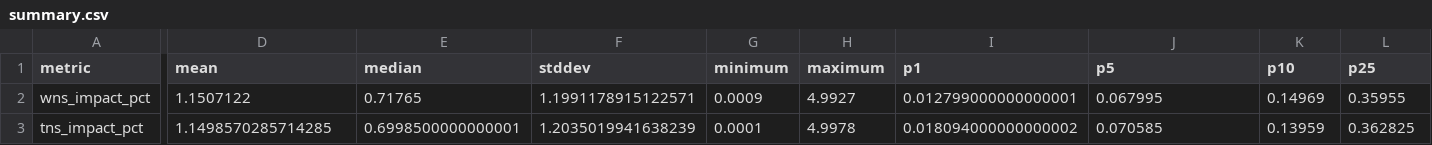
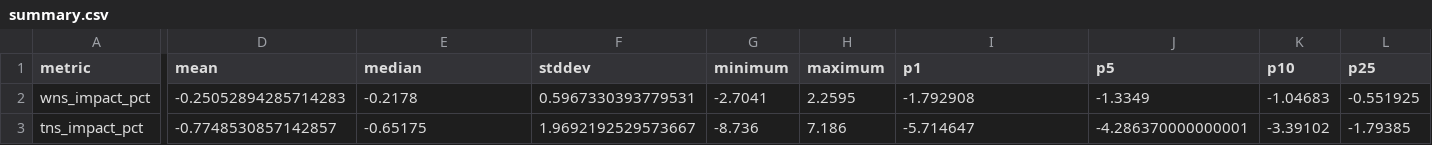
Before and after one commit to Kavya-Agrawal/VLSI_EDA_Optimisation_BTech_Thesis, a CSV file: archive/OPENROAD_EVOLUTION_FINAL/statistics/summary.csv, drawn as a sheet; only a part is shown, gaps mark what is left out; the diff covers the shown part only; the diff names each change by its address in the sheet, - before the commit and + after, or states it on an @@ line.

Commit message:
Update archive/OPENROAD_EVOLUTION_FINAL with realistic sweep data and baseline specifications

```diff
--- a/archive/OPENROAD_EVOLUTION_FINAL/statistics/summary.csv
+++ b/archive/OPENROAD_EVOLUTION_FINAL/statistics/summary.csv
-D2 (mean): 1.1507122
+D2 (mean): -0.25052894285714283
-E2 (median): 0.71765
+E2 (median): -0.2178
-F2 (stddev): 1.1991178915122571
+F2 (stddev): 0.5967330393779531
-G2 (minimum): 0.0009
+G2 (minimum): -2.7041
-H2 (maximum): 4.9927
+H2 (maximum): 2.2595
-I2 (p1): 0.012799000000000001
+I2 (p1): -1.792908
-J2 (p5): 0.067995
+J2 (p5): -1.3349
-K2 (p10): 0.14969
+K2 (p10): -1.04683
-L2 (p25): 0.35955
+L2 (p25): -0.551925
-D3 (mean): 1.1498570285714285
+D3 (mean): -0.7748530857142857
-E3 (median): 0.6998500000000001
+E3 (median): -0.65175
-F3 (stddev): 1.2035019941638239
+F3 (stddev): 1.9692192529573667
-G3 (minimum): 0.0001
+G3 (minimum): -8.736
-H3 (maximum): 4.9978
+H3 (maximum): 7.186
-I3 (p1): 0.018094000000000002
+I3 (p1): -5.714647
-J3 (p5): 0.070585
+J3 (p5): -4.286370000000001
-K3 (p10): 0.13959
+K3 (p10): -3.39102
-L3 (p25): 0.362825
+L3 (p25): -1.79385
```
Also changed, not shown: 69 edited cells elsewhere in this file, archive/OPENROAD_EVOLUTION_FINAL/statistics/highest_labeled_candidates.csv, 15 other files.
